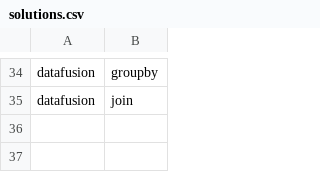
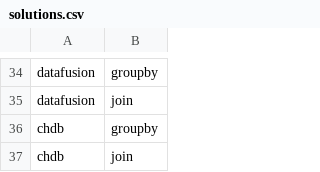
Before and after one commit to wudidapaopao/db-benchmark, a CSV file: _control/solutions.csv, drawn as a sheet; only a part is shown, gaps mark what is left out.

```diff
--- a/_control/solutions.csv
+++ b/_control/solutions.csv
@@ -35 +35,3 @@ datafusion,groupby
 datafusion,join
+chdb,groupby
+chdb,join
```
Also changed, not shown: 2 other files.
